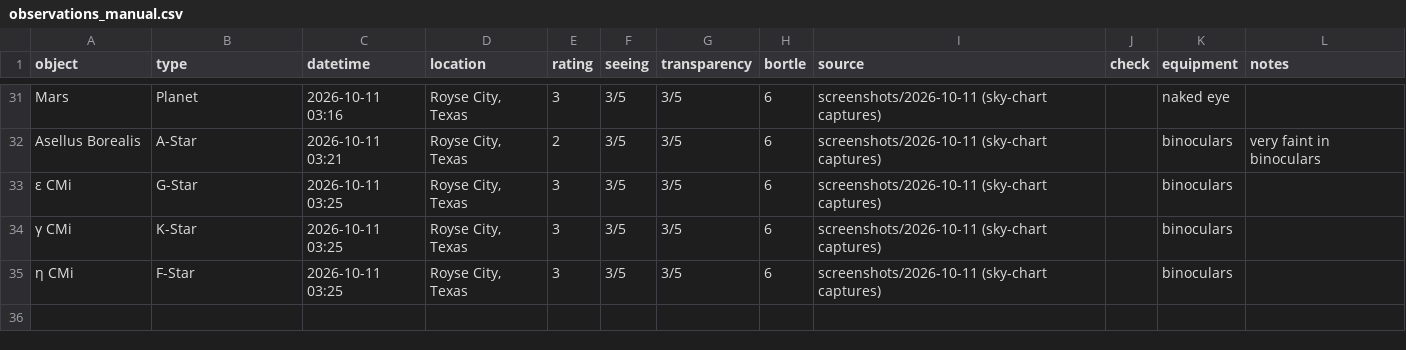
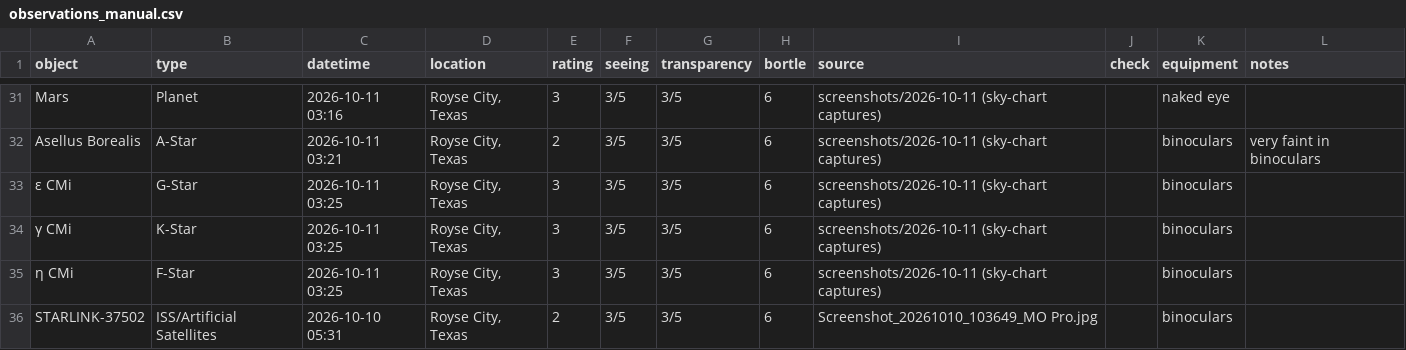
Before and after one commit to GZancewicz/my-observatory, a CSV file: observations_manual.csv, drawn as a sheet; only a part is shown, gaps mark what is left out; the diff names each change by its address in the sheet, - before the commit and + after, or states it on an @@ line.

```diff
--- a/observations_manual.csv
+++ b/observations_manual.csv
+row 36: STARLINK-37502 | ISS/Artificial Satellites | 2026-10-10 05:31 | Royse City, Texas | 2 | 3/5 | 3/5 | 6 | Screenshot_20261010_103649_MO Pro.jpg |  | binoculars
```
Also changed, not shown: observations.csv, 5 other files.
